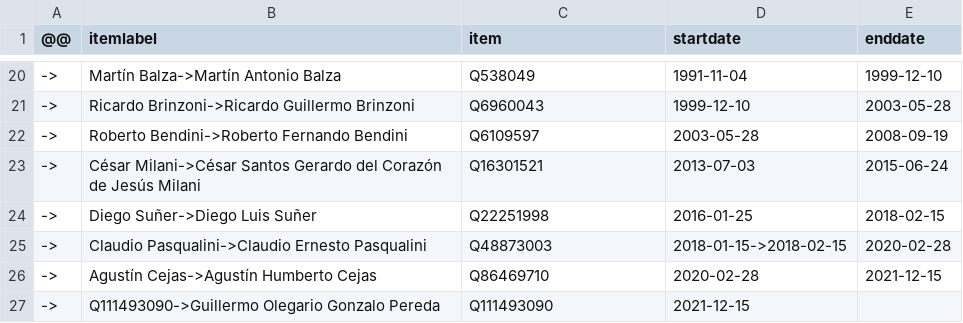
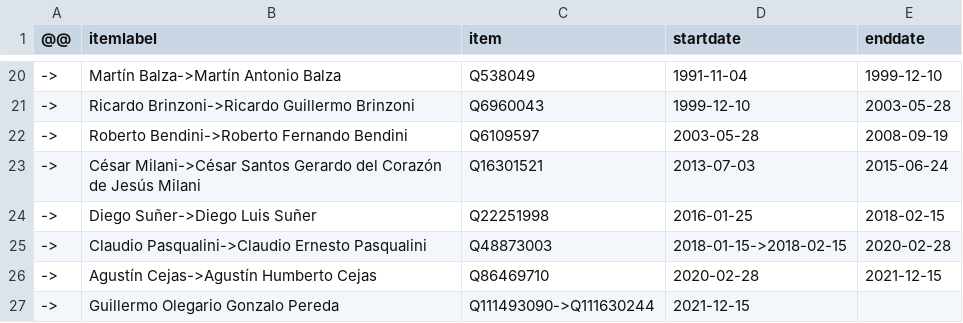
Before and after one commit to every-politician-scrapers/argentina-ministers, a CSV file: sources/army-chief/diff.csv, drawn as a sheet; only a part is shown, gaps mark what is left out.

```diff
--- a/sources/army-chief/diff.csv
+++ b/sources/army-chief/diff.csv
@@ -26,2 +26,2 @@
 ->,Agustín Cejas->Agustín Humberto Cejas,Q86469710,2020-02-28,2021-12-15
-->,Q111493090->Guillermo Olegario Gonzalo Pereda,Q111493090,2021-12-15,
+->,Guillermo Olegario Gonzalo Pereda,Q111493090->Q111630244,2021-12-15,
```
Also changed, not shown: sources/army-chief/scraped.csv, sources/army-chief/wikidata.csv, 10 other files.
